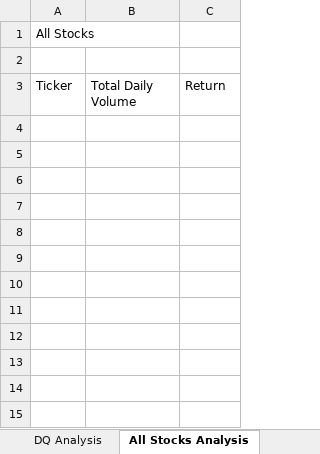
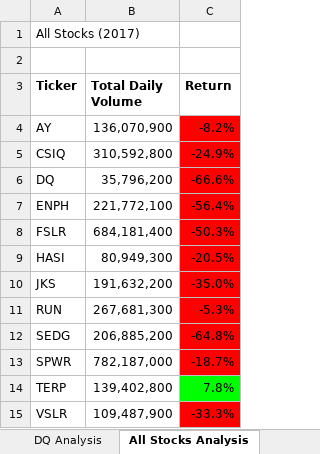
Before and after one commit to NicholasHenry246/stock-analysis, an Excel workbook: green_stocks.xlsm, sheet All Stocks Analysis, drawn as a sheet; values as stored, in another font and other column widths than the file's, no borders; charts and pictures not drawn; the diff names each change by its address in the sheet, - before the commit and + after, or states it on an @@ line.

Commit message:
Added formatting and Timer

```diff
--- a/green_stocks.xlsm (sheet All Stocks Analysis)
+++ b/green_stocks.xlsm (sheet All Stocks Analysis)
-A1 (Ticker): All Stocks
+A1 (Ticker): All Stocks (2017)
-A3:C3 bold: off
+A3:C3 bold: on
+row 4: AY | 136,070,900 | -8.2%
+row 5: CSIQ | 310,592,800 | -24.9%
+row 6: DQ | 35,796,200 | -66.6%
+row 7: ENPH | 221,772,100 | -56.4%
+row 8: FSLR | 684,181,400 | -50.3%
+row 9: HASI | 80,949,300 | -20.5%
+row 10: JKS | 191,632,200 | -35.0%
+row 11: RUN | 267,681,300 | -5.3%
+row 12: SEDG | 206,885,200 | -64.8%
+row 13: SPWR | 782,187,000 | -18.7%
+row 14: TERP | 139,402,800 | 7.8%
+row 15: VSLR | 109,487,900 | -33.3%
```
Also changed, not shown: charts or pictures.
